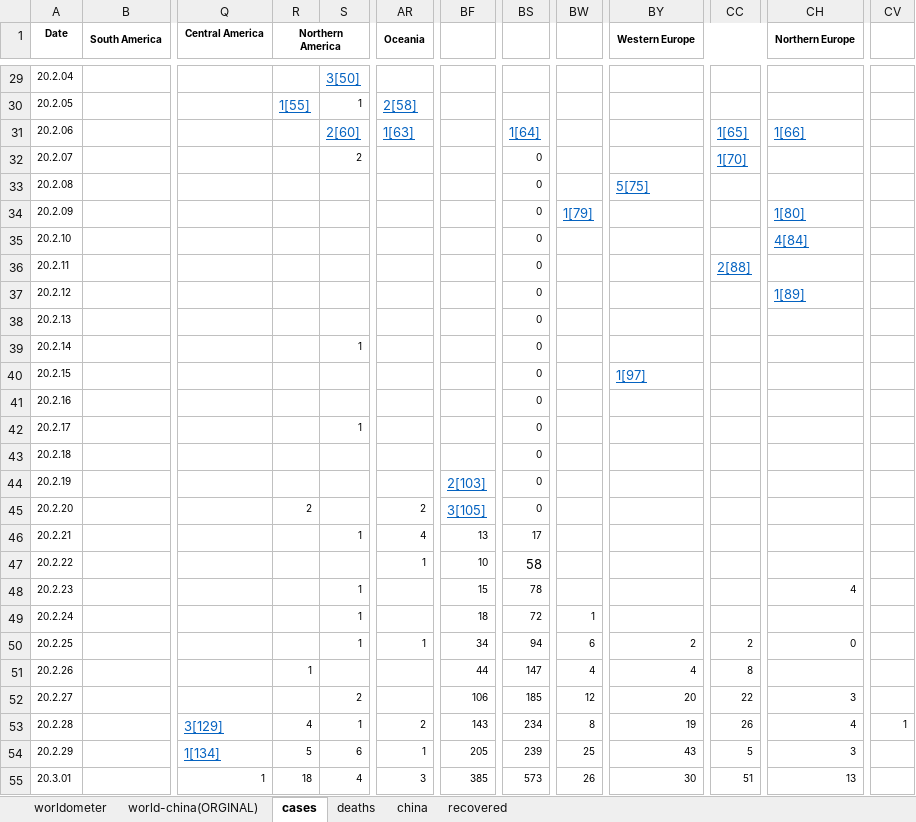
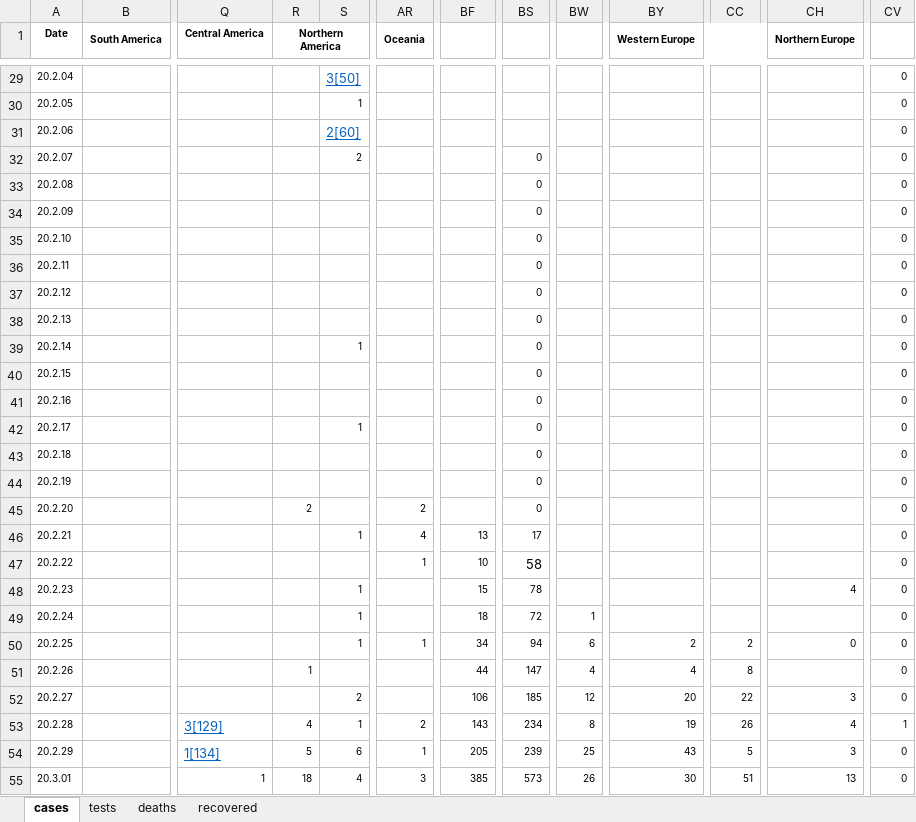
Before and after one commit to jordanesmith/coronavirus_analysis, an Excel workbook: myfile.xlsx, sheet cases, drawn as a sheet; only a part is shown, gaps mark what is left out; values as stored, in another font and other column widths than the file's, no borders; the diff covers the shown part only; the diff names each change by its address in the sheet, - before the commit and + after, or states it on an @@ line.

```diff
--- a/myfile.xlsx (sheet cases)
+++ b/myfile.xlsx (sheet cases)
-sheet tab: worldometer
-sheet tab: world-china(ORGINAL)
-sheet tab: china
+sheet tab: tests
-CV29:CV52: (empty)
+CV29:CV52: 0
-R30 (Northern America): 1[55]
+R30 (Northern America): (empty)
-AR30 (Oceania): 2[58]
+AR30 (Oceania): (empty)
-AR31 (Oceania): 1[63]
+AR31 (Oceania): (empty)
-BS31: 1[64]
+BS31: (empty)
-CC31: 1[65]
+CC31: (empty)
-CH31 (Northern Europe): 1[66]
+CH31 (Northern Europe): (empty)
-CC32: 1[70]
+CC32: (empty)
-BY33 (Western Europe): 5[75]
+BY33 (Western Europe): (empty)
-BW34: 1[79]
+BW34: (empty)
-CH34 (Northern Europe): 1[80]
+CH34 (Northern Europe): (empty)
-CH35 (Northern Europe): 4[84]
+CH35 (Northern Europe): (empty)
-CC36: 2[88]
+CC36: (empty)
-CH37 (Northern Europe): 1[89]
+CH37 (Northern Europe): (empty)
-BY40 (Western Europe): 1[97]
+BY40 (Western Europe): (empty)
-BF44: 2[103]
+BF44: (empty)
-BF45: 3[105]
+BF45: (empty)
-CV54:CV55: (empty)
+CV54:CV55: 0
```
Also changed, not shown: 3 added rows, 74 edited cells and cell formats elsewhere in this sheet, sheet deaths, 1 other file.
